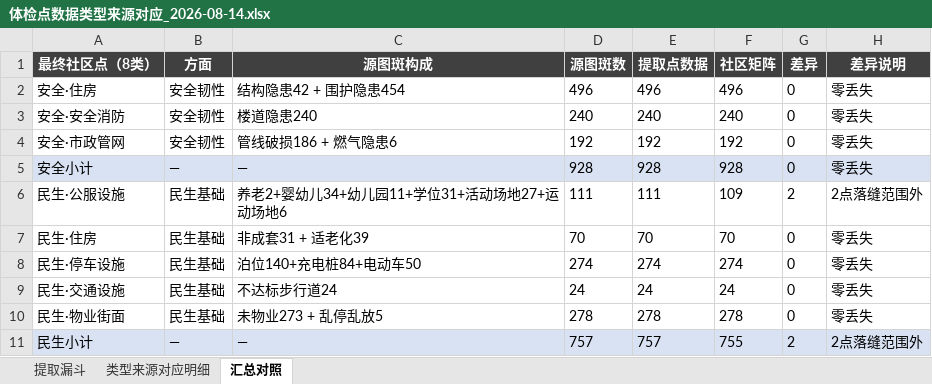
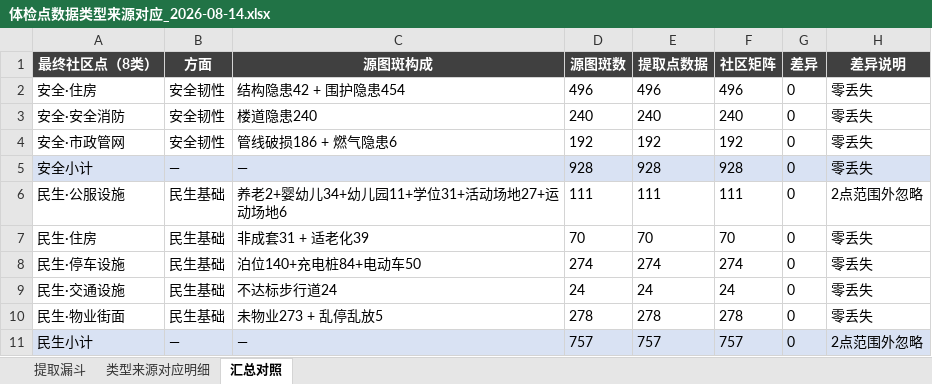
Before and after one commit to tinsei0321/emotion_map, an Excel workbook: DATA/analysis/体检点数据类型来源对应_2026-08-14.xlsx, sheet 汇总对照, drawn as a sheet; values as stored, in another font and other column widths than the file's, no borders; the diff names each change by its address in the sheet, - before the commit and + after, or states it on an @@ line.

```diff
--- a/DATA/analysis/体检点数据类型来源对应_2026-08-14.xlsx (sheet 汇总对照)
+++ b/DATA/analysis/体检点数据类型来源对应_2026-08-14.xlsx (sheet 汇总对照)
-F6 (社区矩阵): 109
+F6 (社区矩阵): 111
-G6 (差异): 2
+G6 (差异): 0
-H6 (差异说明): 2点落缝范围外
+H6 (差异说明): 2点范围外忽略
-F11 (社区矩阵): 755
+F11 (社区矩阵): 757
-G11 (差异): 2
+G11 (差异): 0
-H11 (差异说明): 2点落缝范围外
+H11 (差异说明): 2点范围外忽略
```
Also changed, not shown: DATA/analysis/page7小结/page7_分组汇总_2026-08-14.xlsx, 22 other files.
